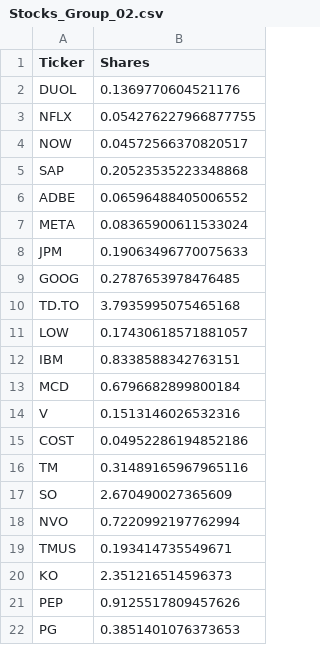
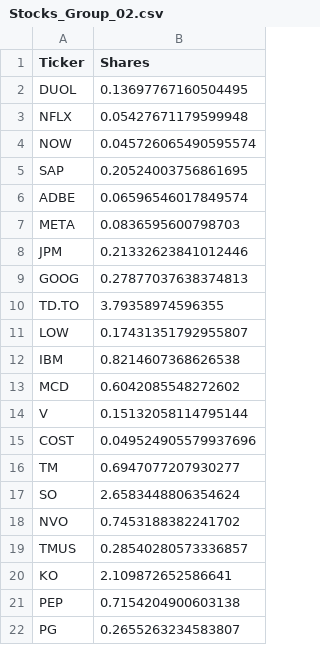
Before and after one commit to JasonLi14/Portfolio-Analyzer, a CSV file: Stocks_Group_02.csv, drawn as a sheet.

```diff
--- a/Stocks_Group_02.csv
+++ b/Stocks_Group_02.csv
@@ -1,22 +1,22 @@
 Ticker,Shares
-DUOL,0.1369770604521176
-NFLX,0.054276227966877755
-NOW,0.04572566370820517
-SAP,0.20523535223348868
-ADBE,0.06596488405006552
-META,0.08365900611533024
-JPM,0.19063496770075633
-GOOG,0.2787653978476485
-TD.TO,3.7935995075465168
-LOW,0.17430618571881057
-IBM,0.8338588342763151
-MCD,0.6796682899800184
-V,0.1513146026532316
-COST,0.04952286194852186
-TM,0.31489165967965116
-SO,2.670490027365609
-NVO,0.7220992197762994
-TMUS,0.193414735549671
-KO,2.351216514596373
-PEP,0.9125517809457626
-PG,0.3851401076373653
+DUOL,0.13697767160504495
+NFLX,0.05427671179599948
+NOW,0.045726065490595574
+SAP,0.20524003756861695
+ADBE,0.06596546017849574
+META,0.0836595600798703
+JPM,0.21332623841012446
+GOOG,0.27877037638374813
+TD.TO,3.79358974596355
+LOW,0.17431351792955807
+IBM,0.8214607368626538
+MCD,0.6042085548272602
+V,0.15132058114795144
+COST,0.049524905579937696
+TM,0.6947077207930277
+SO,2.6583448806354624
+NVO,0.7453188382241702
+TMUS,0.28540280573336857
+KO,2.109872652586641
+PEP,0.7154204900603138
+PG,0.2655263234583807
```
Also changed, not shown: 1 other file.
